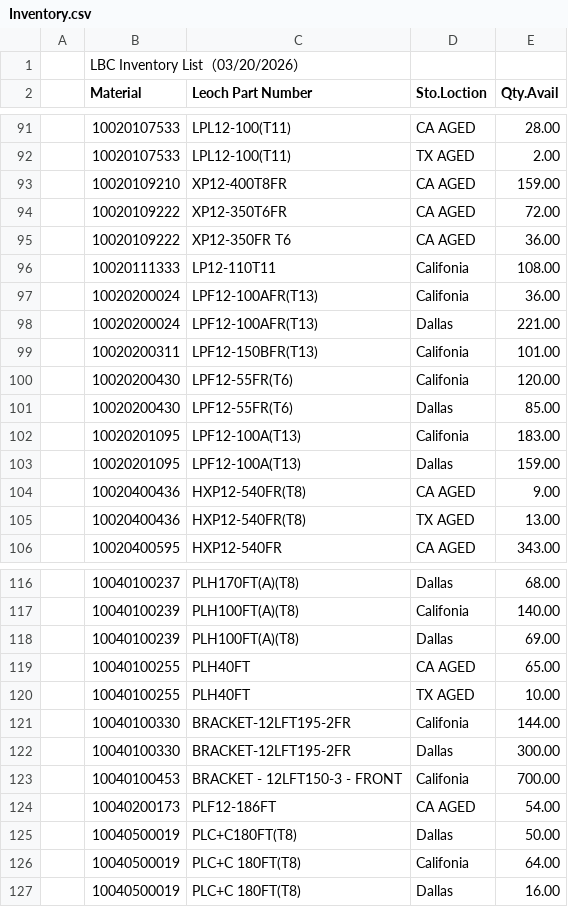
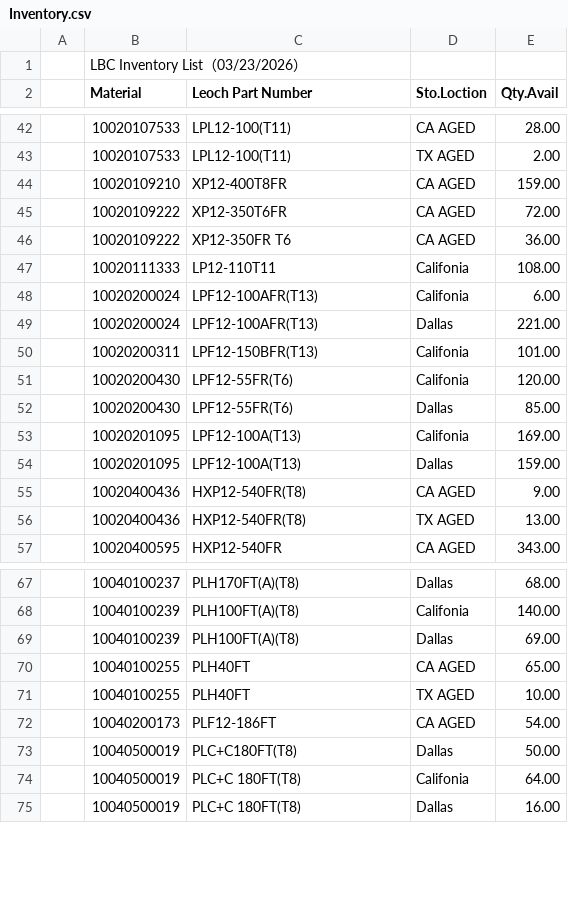
Before and after one commit to LeochBattery/Leoch-Inventory, a CSV file: Inventory.csv, drawn as a sheet; only a part is shown, gaps mark what is left out; the diff covers the shown part only.

Commit message:
Add files via upload

```diff
--- a/Inventory.csv
+++ b/Inventory.csv
@@ -1,2 +1,2 @@
-,LBC Inventory List（03/20/2026）,,,,,,,
+,LBC Inventory List（03/23/2026）,,,,,,,
 ,Material,Leoch Part Number,Sto.Loction,Qty.Avail,,,,
@@ -96,3 +47,3 @@
 ,10020111333,LP12-110T11,Califonia,108.00,,,,
-,10020200024,LPF12-100AFR(T13),Califonia,36.00,,,,
+,10020200024,LPF12-100AFR(T13),Califonia,6.00,,,,
 ,10020200024,LPF12-100AFR(T13),Dallas,221.00,,,,
@@ -101,3 +52,3 @@
 ,10020200430,LPF12-55FR(T6),Dallas,85.00,,,,
-,10020201095,LPF12-100A(T13),Califonia,183.00,,,,
+,10020201095,LPF12-100A(T13),Califonia,169.00,,,,
 ,10020201095,LPF12-100A(T13),Dallas,159.00,,,,
@@ -120,5 +71,2 @@
 ,10040100255,PLH40FT,TX AGED,10.00,,,,
-,10040100330,BRACKET-12LFT195-2FR,Califonia,144.00,,,,
-,10040100330,BRACKET-12LFT195-2FR,Dallas,300.00,,,,
-,10040100453,BRACKET - 12LFT150-3 - FRONT,Califonia,700.00,,,,
 ,10040200173,PLF12-186FT,CA AGED,54.00,,,,
```
Also changed, not shown: 2 added rows, 5 removed rows, 45 moved rows and 3 edited cells elsewhere in this file.
